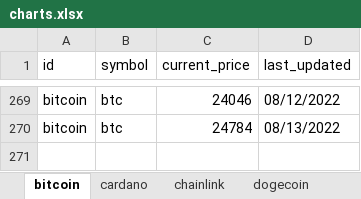
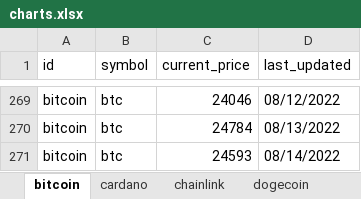
Before and after one commit to Thamielis/TrackCrypto, an Excel workbook: charts.xlsx, sheet bitcoin, drawn as a sheet; only a part is shown, gaps mark what is left out; values as stored, in another font and other column widths than the file's, no borders; charts and pictures not drawn; the diff names each change by its address in the sheet, - before the commit and + after, or states it on an @@ line.

```diff
--- a/charts.xlsx (sheet bitcoin)
+++ b/charts.xlsx (sheet bitcoin)
+row 271: bitcoin | btc | 24593 | 08/14/2022
```
Also changed, not shown: sheet uniswap, sheet chainlink, sheet solana, sheet litecoin, sheet cardano, sheet ethereum, 1 more sheet, charts or pictures, coins.xlsx, 8 other files.
